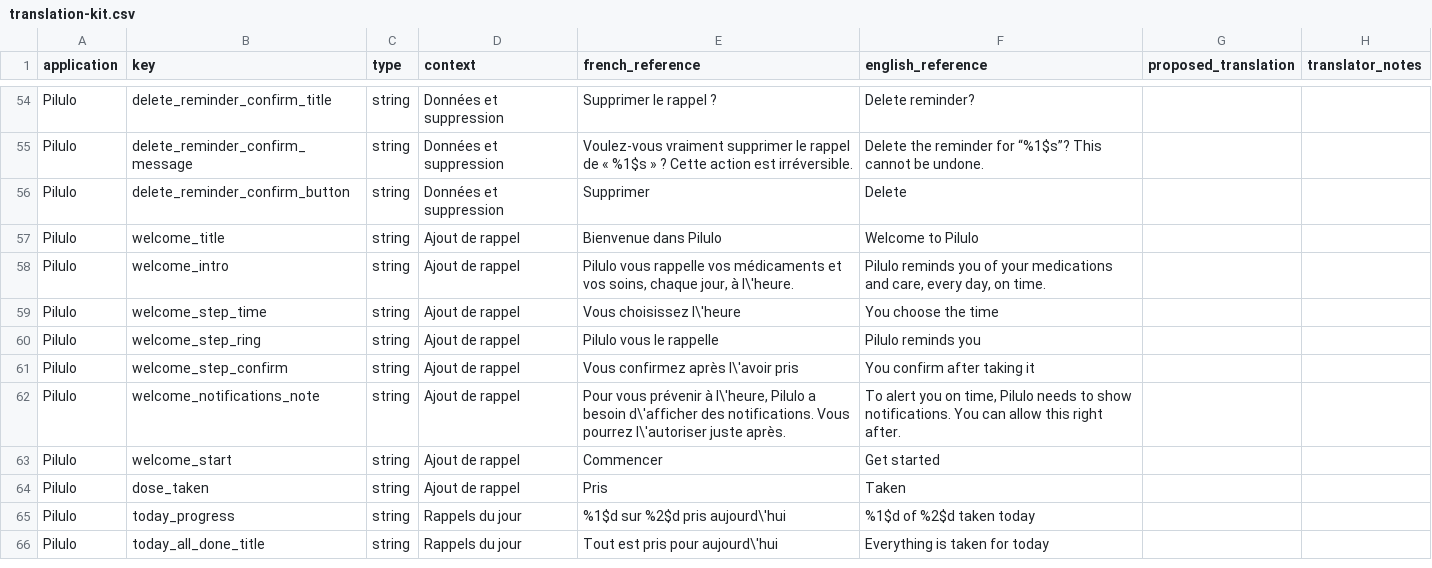
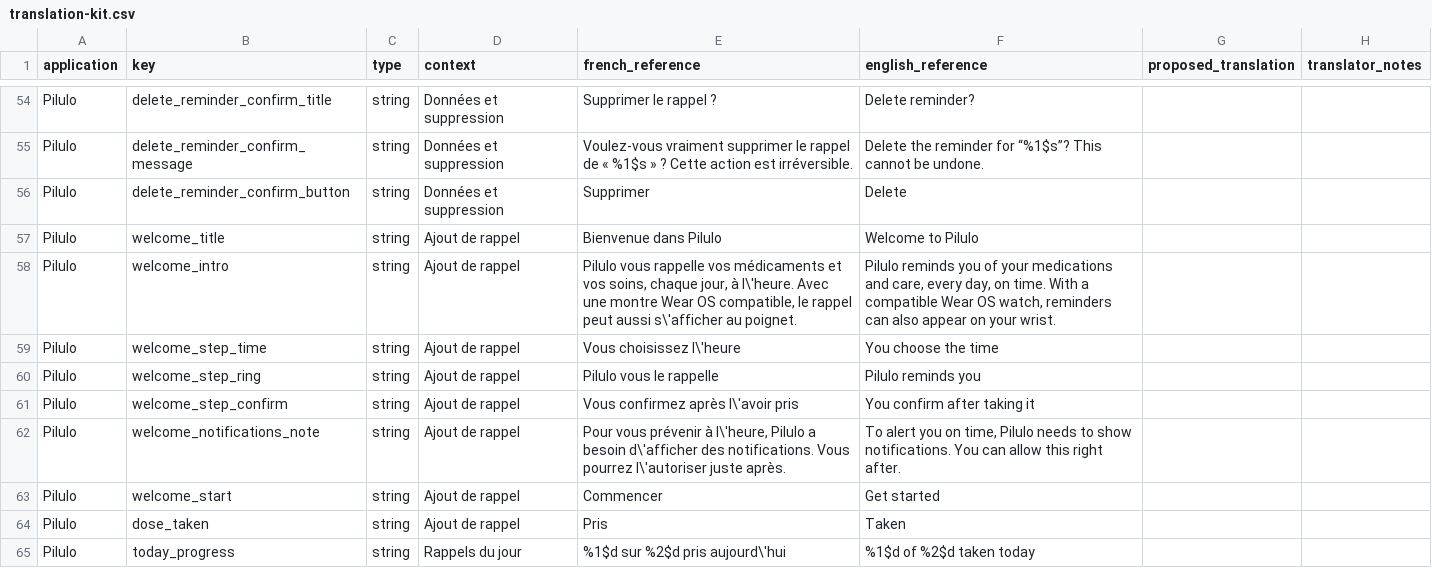
Before and after one commit to ArMen56k/boutch-pages, a CSV file: pilulo/translation-kit.csv, drawn as a sheet; only a part is shown, gaps mark what is left out; the shorter side is filled out with more unchanged rows.

Commit message:
J’ai mis à jour les descriptions liées à Pilulo dans :
l’app Android : intro de bienvenue + texte de recommandation FR/EN ;
les fiches Play Store FR/EN : descriptions courtes/complètes + notes de test ;
le site docs et son miroir boutch-pages : accueil, page Pilulo, page traductions, privacy, CGU ;
la documentation Obsidian : Pilulo.md, BS_ASO.md, BS_Branding.md, BS_Technique.md, BS_Legal.md, BS_Marketing.md, BS_Monetisation.md, et l’email testeurs ;
les README/kits de traduction concernés.
J’ai aussi ajusté les textes de confidentialité/CGU : on ne dit plus “uniquement sur le téléphone” quand une montre Wear OS appairée peut recevoir l’état du rappel. Les CGU passent à v1.4, la Privacy à v1.3.

```diff
--- a/pilulo/translation-kit.csv
+++ b/pilulo/translation-kit.csv
@@ -57,3 +57,3 @@
 "Pilulo","welcome_title","string","Ajout de rappel","Bienvenue dans Pilulo","Welcome to Pilulo","",""
-"Pilulo","welcome_intro","string","Ajout de rappel","Pilulo vous rappelle vos médicaments et vos soins, chaque jour, à l\'heure.","Pilulo reminds you of your medications and care, every day, on time.","",""
+"Pilulo","welcome_intro","string","Ajout de rappel","Pilulo vous rappelle vos médicaments et vos soins, chaque jour, à l\'heure. Avec une montre Wear OS compatible, le rappel peut aussi s\'afficher au poignet.","Pilulo reminds you of your medications and care, every day, on time. With a compatible Wear OS watch, reminders can also appear on your wrist.","",""
 "Pilulo","welcome_step_time","string","Ajout de rappel","Vous choisissez l\'heure","You choose the time","",""
```
Also changed, not shown: 5 other files.
